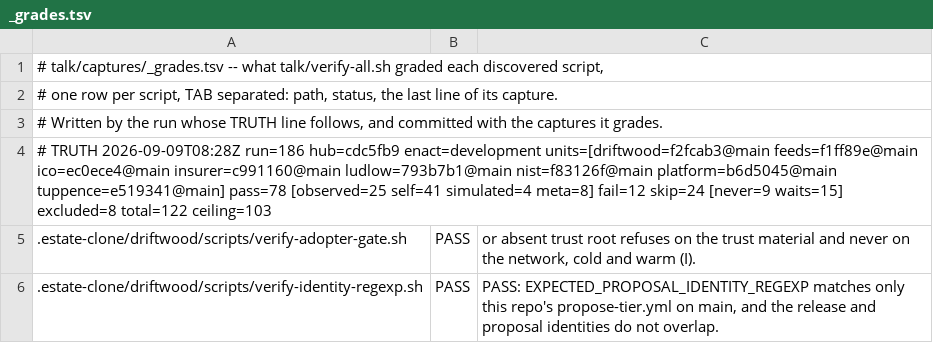
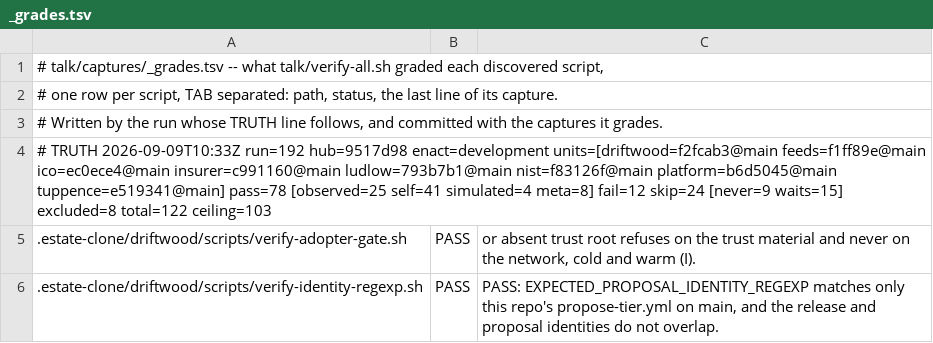
Before and after one commit to policy-as-versioned-flux/policy-as-versioned-flux, a TSV file: talk/captures/_grades.tsv, drawn as a sheet; only a part is shown.

Commit message:
truth: record run 192 [skip ci]

```diff
--- a/talk/captures/_grades.tsv
+++ b/talk/captures/_grades.tsv
@@ -3,3 +3,3 @@
 # Written by the run whose TRUTH line follows, and committed with the captures it grades.
-# TRUTH 2026-09-09T08:28Z run=186 hub=cdc5fb9 enact=development units=[driftwood=f2fcab3@main feeds=f1ff89e@main ico=ec0ece4@main insurer=c991160@main ludlow=793b7b1@main nist=f83126f@main platform=b6d5045@main tuppence=e519341@main] pass=78 [observed=25 self=41 simulated=4 meta=8] fail=12 skip=24 [never=9 waits=15] excluded=8 total=122 ceiling=103
+# TRUTH 2026-09-09T10:33Z run=192 hub=9517d98 enact=development units=[driftwood=f2fcab3@main feeds=f1ff89e@main ico=ec0ece4@main insurer=c991160@main ludlow=793b7b1@main nist=f83126f@main platform=b6d5045@main tuppence=e519341@main] pass=78 [observed=25 self=41 simulated=4 meta=8] fail=12 skip=24 [never=9 waits=15] excluded=8 total=122 ceiling=103
 .estate-clone/driftwood/scripts/verify-adopter-gate.sh	PASS	      or absent trust root refuses on the trust material and never on the network, cold and warm (I).
```
Also changed, not shown: 21 other files.
